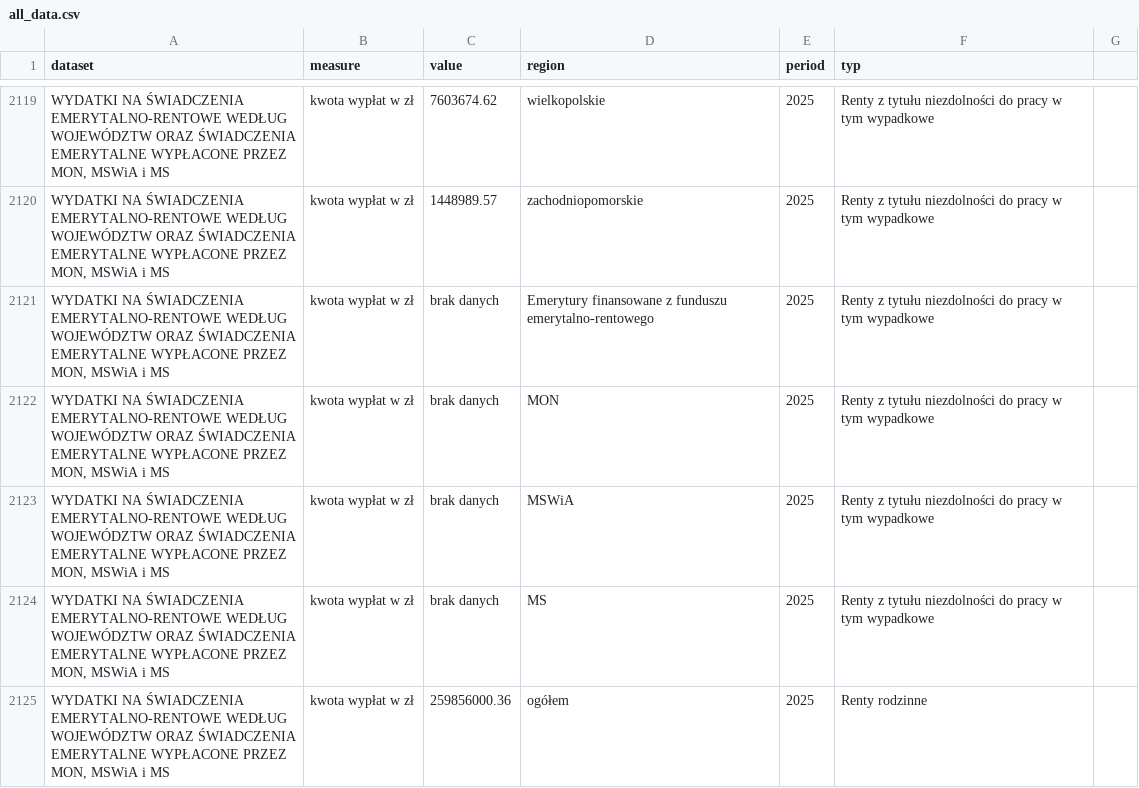
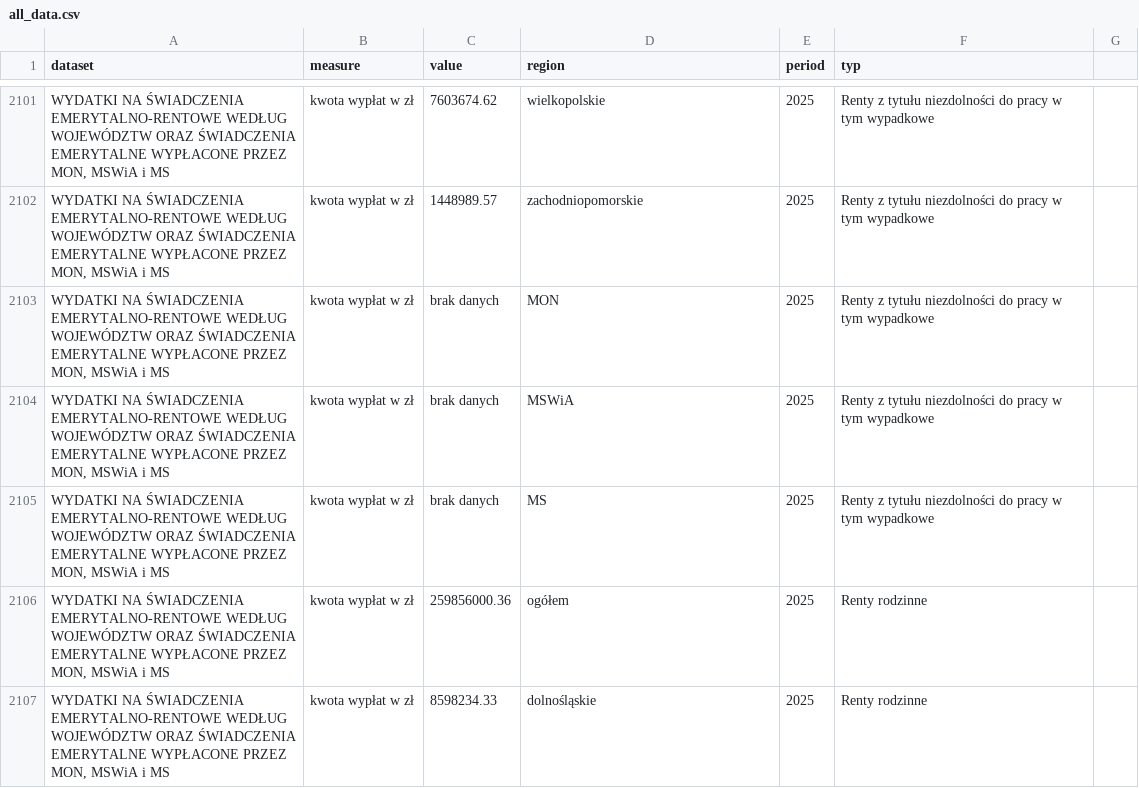
Before and after one commit to Igor961-bot/AgroBot, a CSV file: data/all_data.csv, drawn as a sheet; only a part is shown, gaps mark what is left out; the shorter side is filled out with more unchanged rows; removed rows and columns are numbered as before the commit, all else as after; the diff covers the shown part only; the diff names each change by its address in the sheet, - before the commit and + after, or states it on an @@ line.

```diff
--- a/data/all_data.csv
+++ b/data/all_data.csv
-row 2121: WYDATKI NA ŚWIADCZENIA EMERYTALNO-RENTOWE WEDŁUG WOJEWÓDZTW ORAZ ŚWIADCZENIA EMERYTALNE WYPŁACONE PRZEZ MON, MSWiA i MS | kwota wypłat w zł | brak danych | Emerytury finansowane z funduszu emerytalno-rentowego | 2025 | Renty z tytułu niezdolności do pracy w tym wypadkowe
```
Also changed, not shown: 1 added row, 26 removed rows and 11 edited cells elsewhere in this file.
